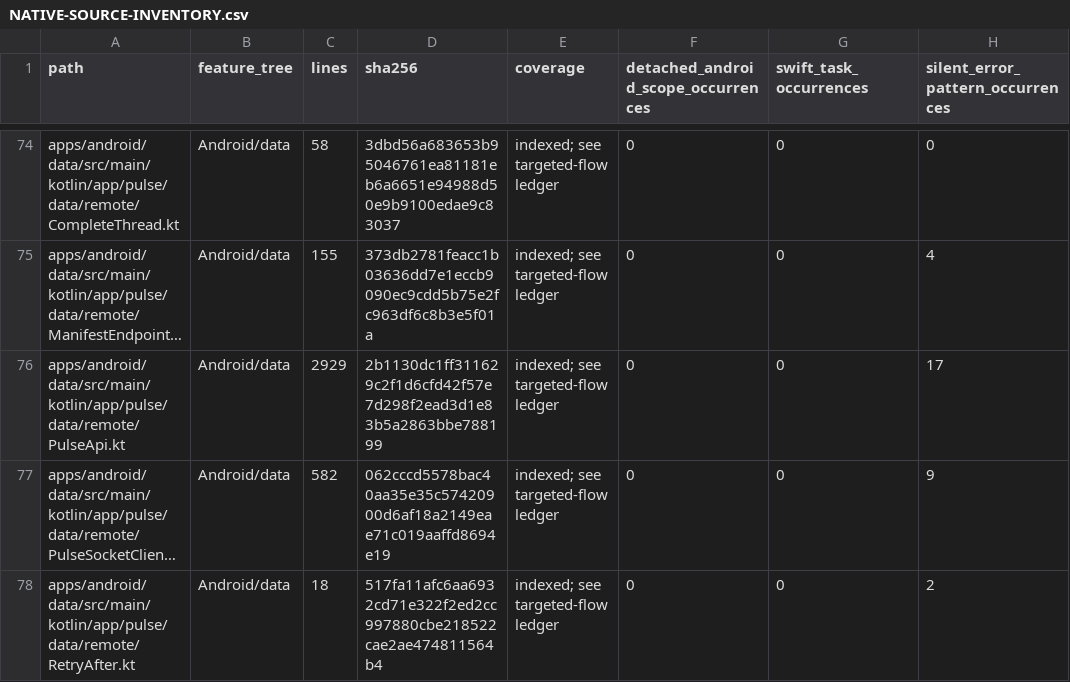
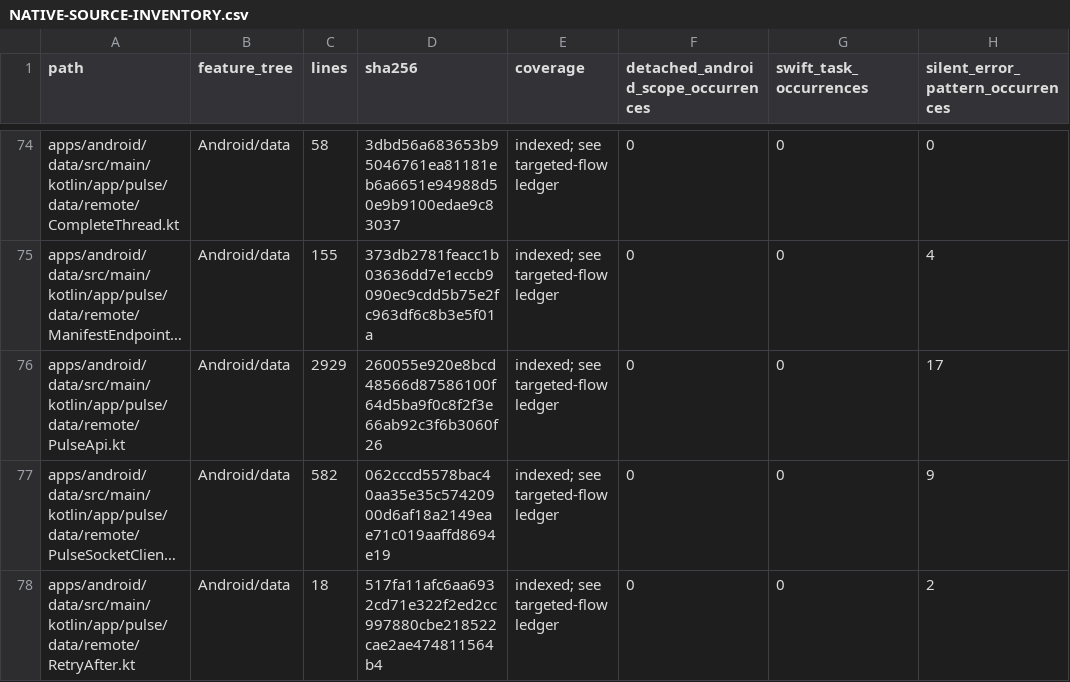
Before and after one commit to GrapseeAgency/the-mystrious-chat-app, a CSV file: docs/NATIVE-SOURCE-INVENTORY.csv, drawn as a sheet; only a part is shown, gaps mark what is left out; long unchanged cells end in …; the diff names each change by its address in the sheet, - before the commit and + after, or states it on an @@ line.

Commit message:
Cover Unicode mention identities and align legacy tests with strict saved feeds
Co-authored-by: arena-agent <297053741+arena-agent@users.noreply.github.com>

```diff
--- a/docs/NATIVE-SOURCE-INVENTORY.csv
+++ b/docs/NATIVE-SOURCE-INVENTORY.csv
-D76 (sha256): 2b1130dc1ff311629c2f1d6cfd42f57e7d298f2ead3d1e83b5a2863bbe788199
+D76 (sha256): 260055e920e8bcd48566d87586100f64d5ba9f0c8f2f3e66ab92c3f6b3060f26
```
Also changed, not shown: 5 other files.
